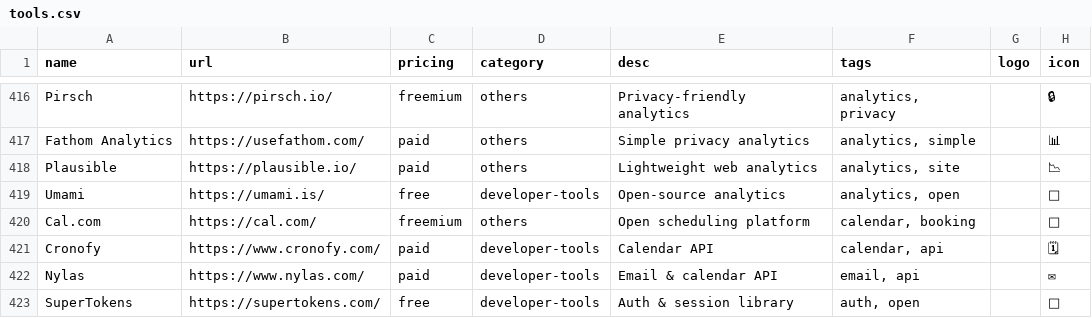
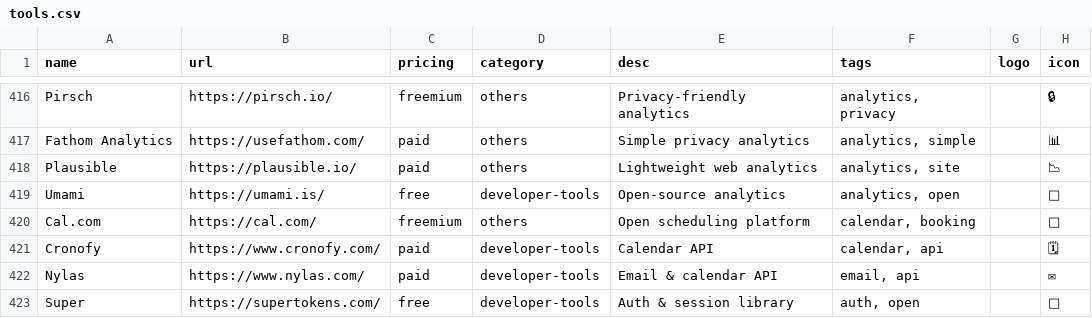
Before and after one commit to AliRao1/ai-toolplex-backup, a CSV file: tools.csv, drawn as a sheet; only a part is shown, gaps mark what is left out; the diff names each change by its address in the sheet, - before the commit and + after, or states it on an @@ line.

```diff
--- a/tools.csv
+++ b/tools.csv
-A423 (name): SuperTokens
+A423 (name): Super
```
